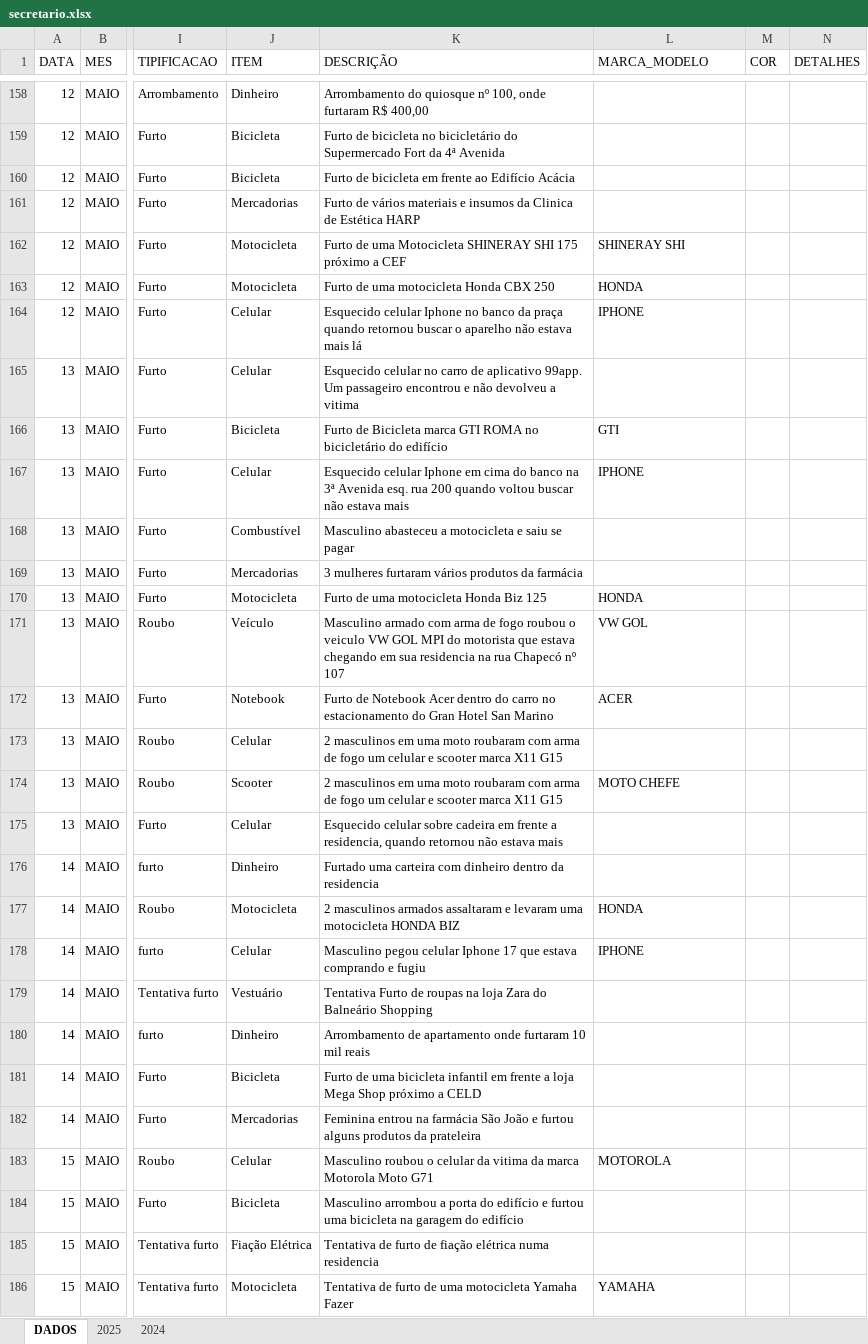
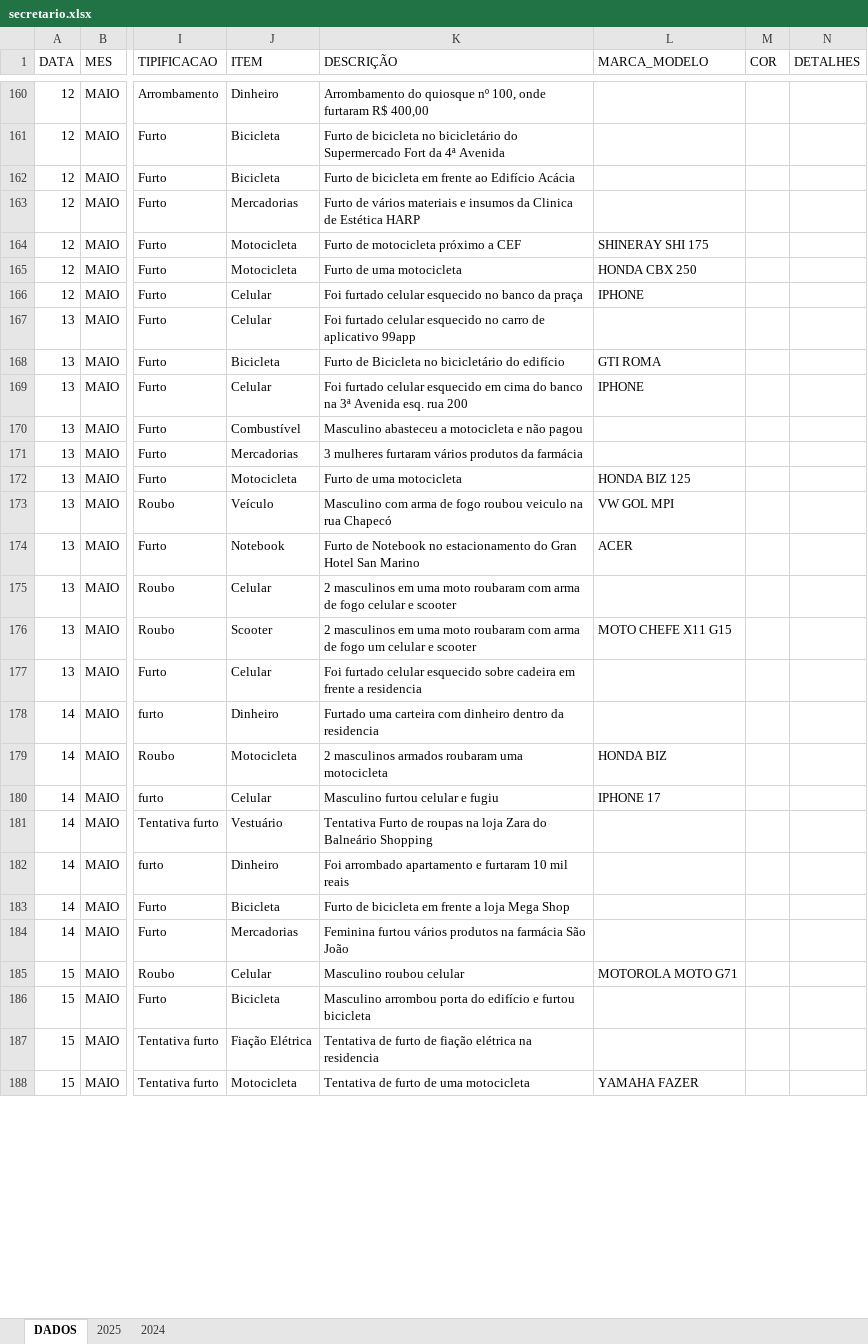
Before and after one commit to ronaldorocco/dashboard, an Excel workbook: secretario.xlsx, sheet DADOS, drawn as a sheet; only a part is shown, gaps mark what is left out; values as stored, in another font and other column widths than the file's, no cell formats; charts and pictures not drawn; addresses are those after the commit; the diff covers the shown part only; the diff names each change by its address in the sheet, - before the commit and + after, or states it on an @@ line.

```diff
--- a/secretario.xlsx (sheet DADOS)
+++ b/secretario.xlsx (sheet DADOS)
-K164 (DESCRIÇÃO): Furto de uma Motocicleta SHINERAY SHI 175 próximo a CEF
+K164 (DESCRIÇÃO): Furto de motocicleta próximo a CEF
-L164 (MARCA_MODELO): SHINERAY SHI
+L164 (MARCA_MODELO): SHINERAY SHI 175
-K165 (DESCRIÇÃO): Furto de uma motocicleta Honda CBX 250
+K165 (DESCRIÇÃO): Furto de uma motocicleta
-L165 (MARCA_MODELO): HONDA
+L165 (MARCA_MODELO): HONDA CBX 250
-K166 (DESCRIÇÃO): Esquecido celular Iphone no banco da praça quando retornou buscar o aparelho não estava mais lá
+K166 (DESCRIÇÃO): Foi furtado celular esquecido no banco da praça
-K167 (DESCRIÇÃO): Esquecido celular no carro de aplicativo 99app. Um passageiro encontrou e não devolveu a vitima
+K167 (DESCRIÇÃO): Foi furtado celular esquecido no carro de aplicativo 99app
-K168 (DESCRIÇÃO): …de Bicicleta marca GTI ROMA no bicicletário…
+K168 (DESCRIÇÃO): …de Bicicleta no bicicletário…
-L168 (MARCA_MODELO): GTI
+L168 (MARCA_MODELO): GTI ROMA
-K169 (DESCRIÇÃO): Esquecido celular Iphone em cima do banco na 3ª Avenida esq. rua 200 quando voltou buscar não estava mais
+K169 (DESCRIÇÃO): Foi furtado celular esquecido em cima do banco na 3ª Avenida esq. rua 200
-K170 (DESCRIÇÃO): …motocicleta e saiu se pagar
+K170 (DESCRIÇÃO): …motocicleta e não pagou
-K172 (DESCRIÇÃO): Furto de uma motocicleta Honda Biz 125
+K172 (DESCRIÇÃO): Furto de uma motocicleta
-L172 (MARCA_MODELO): HONDA
+L172 (MARCA_MODELO): HONDA BIZ 125
-K173 (DESCRIÇÃO): Masculino armado com arma de fogo roubou o veiculo VW GOL MPI do motorista que estava chegando em sua residencia na rua Chapecó nº 107
+K173 (DESCRIÇÃO): Masculino com arma de fogo roubou veiculo na rua Chapecó
-L173 (MARCA_MODELO): VW GOL
+L173 (MARCA_MODELO): VW GOL MPI
-K174 (DESCRIÇÃO): …de Notebook Acer dentro do carro no estacionamento…
+K174 (DESCRIÇÃO): …de Notebook no estacionamento…
-K175 (DESCRIÇÃO): …de fogo um celular e scooter marca X11 G15
+K175 (DESCRIÇÃO): …de fogo celular e scooter
-K176 (DESCRIÇÃO): …e scooter marca X11 G15
+K176 (DESCRIÇÃO): …e scooter
-L176 (MARCA_MODELO): MOTO CHEFE
+L176 (MARCA_MODELO): MOTO CHEFE X11 G15
-K177 (DESCRIÇÃO): Esquecido celular sobre cadeira em frente a residencia, quando retornou não estava mais
+K177 (DESCRIÇÃO): Foi furtado celular esquecido sobre cadeira em frente a residencia
-K179 (DESCRIÇÃO): …masculinos armados assaltaram e levaram uma motocicleta HONDA BIZ
+K179 (DESCRIÇÃO): …masculinos armados roubaram uma motocicleta
-L179 (MARCA_MODELO): HONDA
+L179 (MARCA_MODELO): HONDA BIZ
-K180 (DESCRIÇÃO): Masculino pegou celular Iphone 17 que estava comprando e fugiu
+K180 (DESCRIÇÃO): Masculino furtou celular e fugiu
-L180 (MARCA_MODELO): IPHONE
+L180 (MARCA_MODELO): IPHONE 17
-K182 (DESCRIÇÃO): Arrombamento de apartamento onde furtaram 10…
+K182 (DESCRIÇÃO): Foi arrombado apartamento e furtaram 10…
-K183 (DESCRIÇÃO): Furto de uma bicicleta infantil em frente a loja Mega Shop próximo a CELD
+K183 (DESCRIÇÃO): Furto de bicicleta em frente a loja Mega Shop
-K184 (DESCRIÇÃO): Feminina entrou na farmácia São João e furtou alguns produtos da prateleira
+K184 (DESCRIÇÃO): Feminina furtou vários produtos na farmácia São João
-K185 (DESCRIÇÃO): Masculino roubou o celular da vitima da marca Motorola Moto G71
+K185 (DESCRIÇÃO): Masculino roubou celular
-L185 (MARCA_MODELO): MOTOROLA
+L185 (MARCA_MODELO): MOTOROLA MOTO G71
-K186 (DESCRIÇÃO): Masculino arrombou a porta do edifício e furtou uma bicicleta na garagem do edifício
+K186 (DESCRIÇÃO): Masculino arrombou porta do edifício e furtou bicicleta
-K187 (DESCRIÇÃO): …fiação elétrica numa residencia
+K187 (DESCRIÇÃO): …fiação elétrica na residencia
-K188 (DESCRIÇÃO): Tentativa de furto de uma motocicleta Yamaha Fazer
+K188 (DESCRIÇÃO): Tentativa de furto de uma motocicleta
-L188 (MARCA_MODELO): YAMAHA
+L188 (MARCA_MODELO): YAMAHA FAZER
```
Also changed, not shown: 2 added rows and 249 edited cells elsewhere in this sheet, cell formats, 2 other files.
